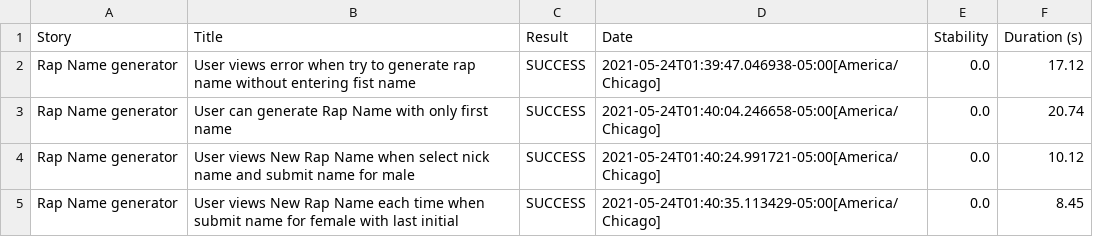
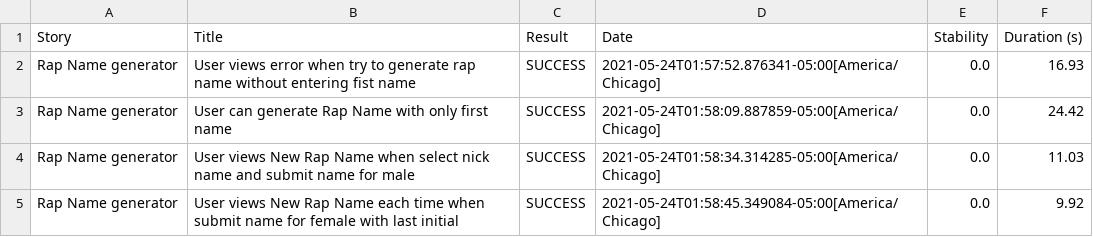
Before and after one commit to suratiglobe/qa-interview-dhaval, a CSV file: target/site/serenity/01f5288b80adbd3af52a8ed68a4a616d3164f750229f80da1ef344382d948835.csv, drawn as a sheet.

```diff
--- a/target/site/serenity/01f5288b80adbd3af52a8ed68a4a616d3164f750229f80da1ef344382d948835.csv
+++ b/target/site/serenity/01f5288b80adbd3af52a8ed68a4a616d3164f750229f80da1ef344382d948835.csv
@@ -1,5 +1,5 @@
 "Story","Title","Result","Date","Stability","Duration (s)"
-"Rap Name generator","User views error when try to generate rap name without entering fist name","SUCCESS","2021-05-24T01:39:47.046938-05:00[America/Chicago]","0.0","17.12"
-"Rap Name generator","User can generate Rap Name with only first name","SUCCESS","2021-05-24T01:40:04.246658-05:00[America/Chicago]","0.0","20.74"
-"Rap Name generator","User views New Rap Name when select nick name and submit name for male","SUCCESS","2021-05-24T01:40:24.991721-05:00[America/Chicago]","0.0","10.12"
-"Rap Name generator","User views New Rap Name each time when submit name for female with last initial","SUCCESS","2021-05-24T01:40:35.113429-05:00[America/Chicago]","0.0","8.45"
+"Rap Name generator","User views error when try to generate rap name without entering fist name","SUCCESS","2021-05-24T01:57:52.876341-05:00[America/Chicago]","0.0","16.93"
+"Rap Name generator","User can generate Rap Name with only first name","SUCCESS","2021-05-24T01:58:09.887859-05:00[America/Chicago]","0.0","24.42"
+"Rap Name generator","User views New Rap Name when select nick name and submit name for male","SUCCESS","2021-05-24T01:58:34.314285-05:00[America/Chicago]","0.0","11.03"
+"Rap Name generator","User views New Rap Name each time when submit name for female with last initial","SUCCESS","2021-05-24T01:58:45.349084-05:00[America/Chicago]","0.0","9.92"
```
Also changed, not shown: target/site/serenity/095fb70a5155b4b01be72b93f1b4c51cab27094796115f0e543dc2649da60779.csv, target/site/serenity/216e631901f016d9ba9772525b874638752428a77b39144ee1df5152bea31002.csv, 40 other files.
